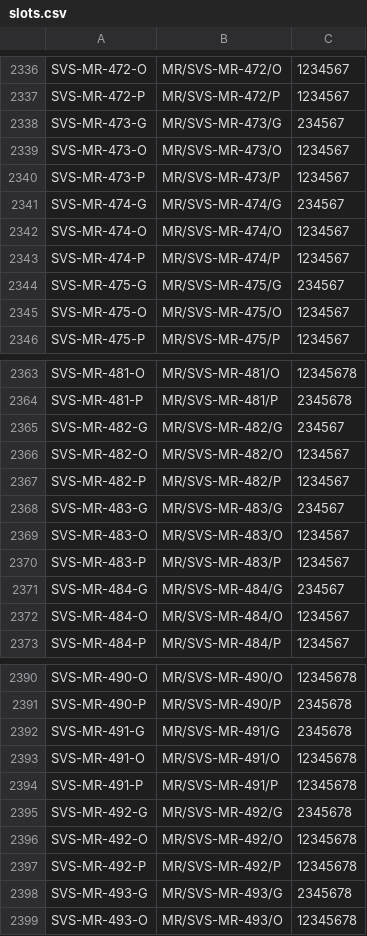
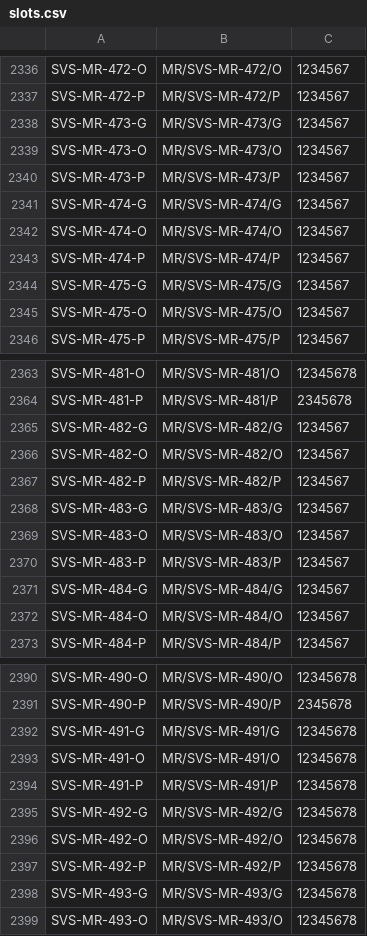
Before and after one commit to BugraAkgul/savis-img, a CSV file: slots.csv, drawn as a sheet; only a part is shown, gaps mark what is left out; the diff covers the shown part only.

```diff
--- a/slots.csv
+++ b/slots.csv
@@ -2337,9 +2337,9 @@ SVS-MR-472-O,MR/SVS-MR-472/O,1234567
 SVS-MR-472-P,MR/SVS-MR-472/P,1234567
-SVS-MR-473-G,MR/SVS-MR-473/G,234567
+SVS-MR-473-G,MR/SVS-MR-473/G,1234567
 SVS-MR-473-O,MR/SVS-MR-473/O,1234567
 SVS-MR-473-P,MR/SVS-MR-473/P,1234567
-SVS-MR-474-G,MR/SVS-MR-474/G,234567
+SVS-MR-474-G,MR/SVS-MR-474/G,1234567
 SVS-MR-474-O,MR/SVS-MR-474/O,1234567
 SVS-MR-474-P,MR/SVS-MR-474/P,1234567
-SVS-MR-475-G,MR/SVS-MR-475/G,234567
+SVS-MR-475-G,MR/SVS-MR-475/G,1234567
 SVS-MR-475-O,MR/SVS-MR-475/O,1234567
@@ -2364,9 +2364,9 @@ SVS-MR-481-O,MR/SVS-MR-481/O,12345678
 SVS-MR-481-P,MR/SVS-MR-481/P,2345678
-SVS-MR-482-G,MR/SVS-MR-482/G,234567
+SVS-MR-482-G,MR/SVS-MR-482/G,1234567
 SVS-MR-482-O,MR/SVS-MR-482/O,1234567
 SVS-MR-482-P,MR/SVS-MR-482/P,1234567
-SVS-MR-483-G,MR/SVS-MR-483/G,234567
+SVS-MR-483-G,MR/SVS-MR-483/G,1234567
 SVS-MR-483-O,MR/SVS-MR-483/O,1234567
 SVS-MR-483-P,MR/SVS-MR-483/P,1234567
-SVS-MR-484-G,MR/SVS-MR-484/G,234567
+SVS-MR-484-G,MR/SVS-MR-484/G,1234567
 SVS-MR-484-O,MR/SVS-MR-484/O,1234567
@@ -2391,9 +2391,9 @@ SVS-MR-490-O,MR/SVS-MR-490/O,12345678
 SVS-MR-490-P,MR/SVS-MR-490/P,2345678
-SVS-MR-491-G,MR/SVS-MR-491/G,2345678
+SVS-MR-491-G,MR/SVS-MR-491/G,12345678
 SVS-MR-491-O,MR/SVS-MR-491/O,12345678
 SVS-MR-491-P,MR/SVS-MR-491/P,12345678
-SVS-MR-492-G,MR/SVS-MR-492/G,2345678
+SVS-MR-492-G,MR/SVS-MR-492/G,12345678
 SVS-MR-492-O,MR/SVS-MR-492/O,12345678
 SVS-MR-492-P,MR/SVS-MR-492/P,12345678
-SVS-MR-493-G,MR/SVS-MR-493/G,2345678
+SVS-MR-493-G,MR/SVS-MR-493/G,12345678
 SVS-MR-493-O,MR/SVS-MR-493/O,12345678
```
Also changed, not shown: 4 edited cells elsewhere in this file, 14 other files.
